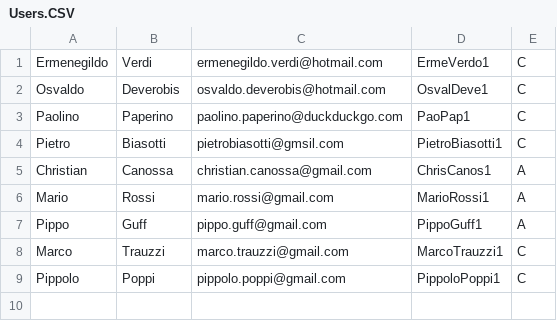
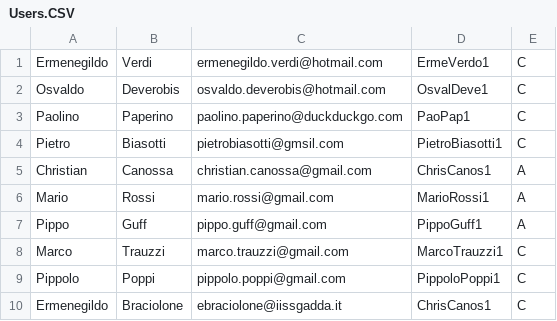
Before and after one commit to Chrisis2004/EASYJET-PROJECT, a CSV file: src/DB/Users/Users.CSV, drawn as a sheet; the diff names each change by its address in the sheet, - before the commit and + after, or states it on an @@ line.

```diff
--- a/src/DB/Users/Users.CSV
+++ b/src/DB/Users/Users.CSV
+row 10: Ermenegildo | Braciolone | ebraciolone@iissgadda.it | ChrisCanos1 | C
```
Also changed, not shown: bin/DB/Users/Users.CSV, 15 other files.
